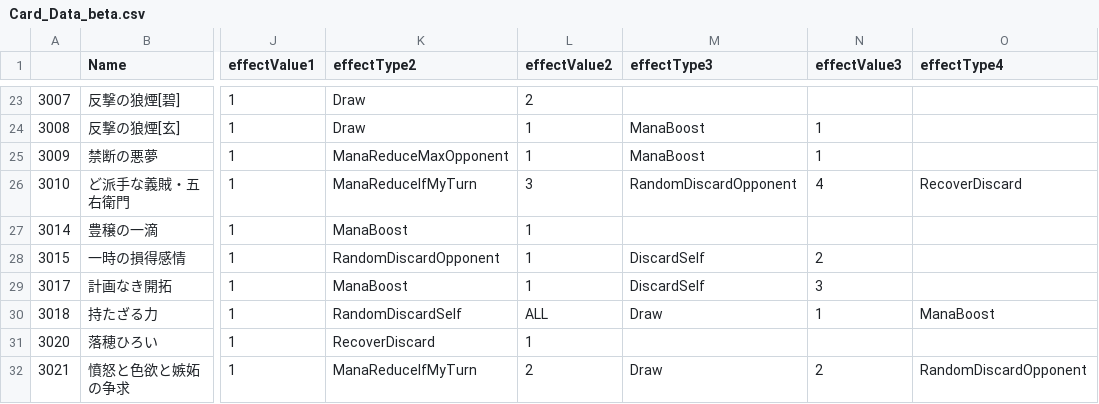
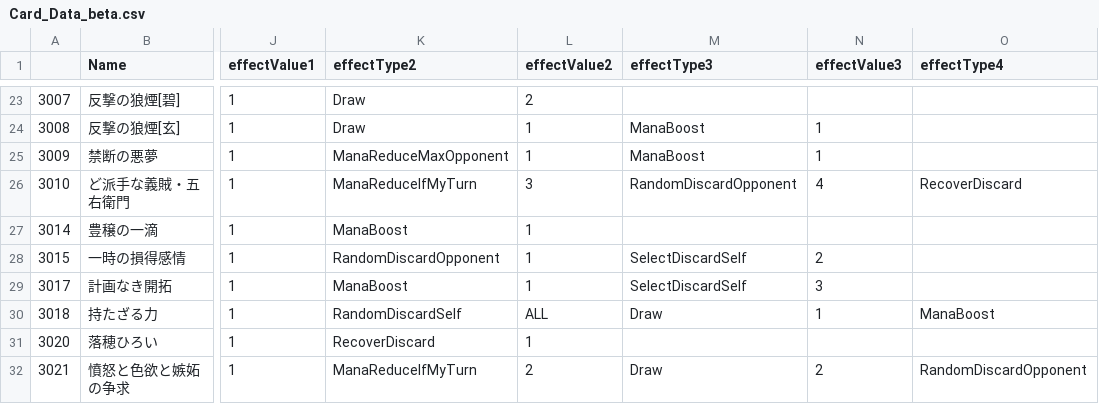
Before and after one commit to sca-yuki-motobe22csc0018/DuoFortuneONE, a CSV file: Assets/StreamingAssets/Card_Data_beta.csv, drawn as a sheet; only a part is shown, gaps mark what is left out; the diff covers the shown part only; the diff names each change by its address in the sheet, - before the commit and + after, or states it on an @@ line.

```diff
--- a/Assets/StreamingAssets/Card_Data_beta.csv
+++ b/Assets/StreamingAssets/Card_Data_beta.csv
-M28:M29 (effectType3): DiscardSelf
+M28:M29 (effectType3): SelectDiscardSelf
```
Also changed, not shown: 8 edited cells elsewhere in this file, Assets/StreamingAssets/TestDeck.csv, 6 other files.
